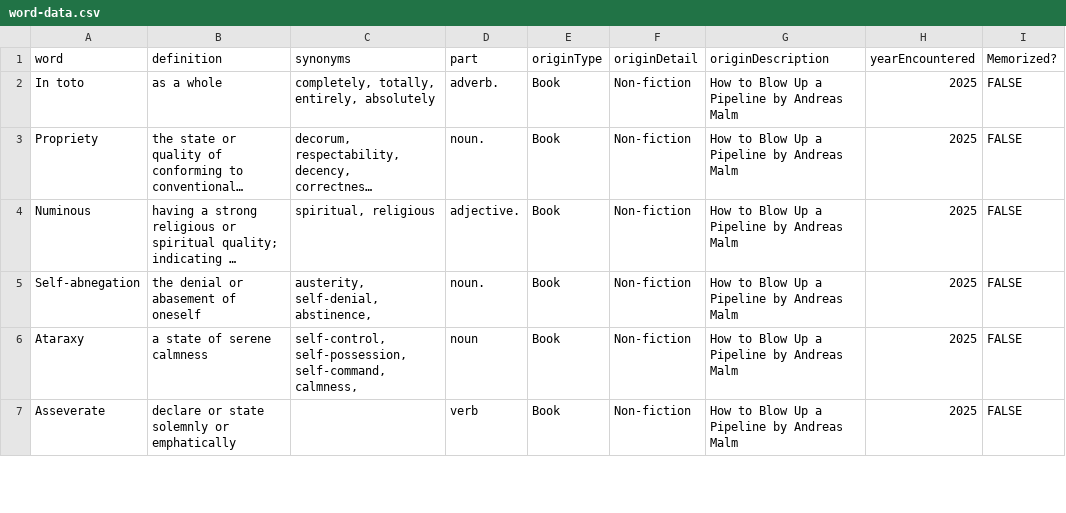
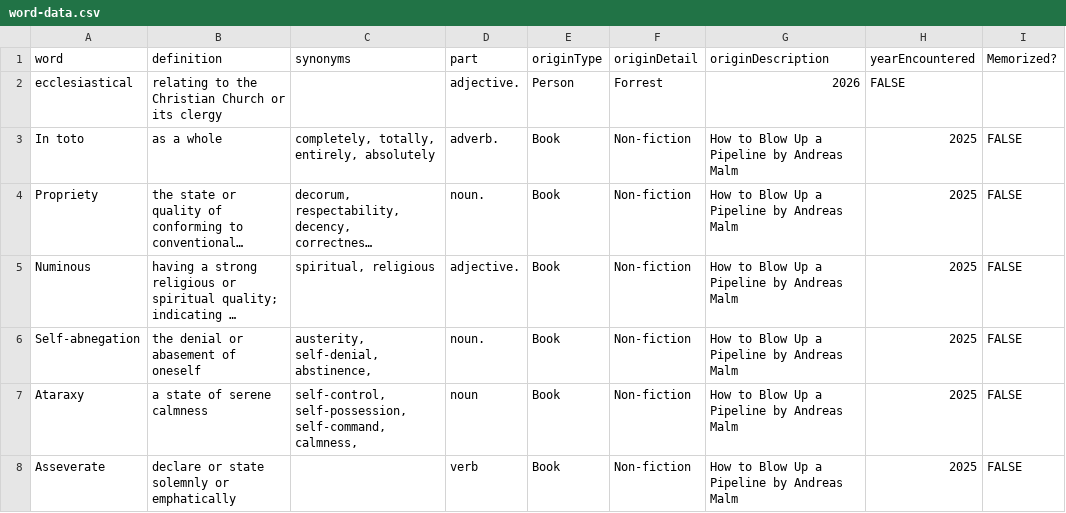
Before and after one commit to Blekksprut/Blekksprut.github.io, a CSV file: data/word-data.csv, drawn as a sheet; only a part is shown; long unchanged cells end in ….

Commit message:
Update word-data.csv new word

```diff
--- a/data/word-data.csv
+++ b/data/word-data.csv
@@ -1,2 +1,3 @@
 word,definition,synonyms,part,originType,originDetail,originDescription,yearEncountered,Memorized?
+ecclesiastical, relating to the Christian Church or its clergy,, adjective., Person, Forrest, 2026, FALSE
 In toto,as a whole,"completely, totally, entirely, absolutely",adverb. ,Book,Non-fiction,How to Blow Up a Pipeline by Andreas Malm ,2025,FALSE
```
